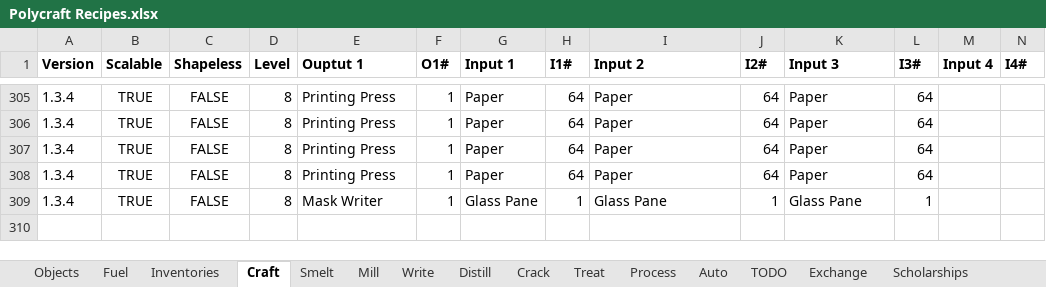
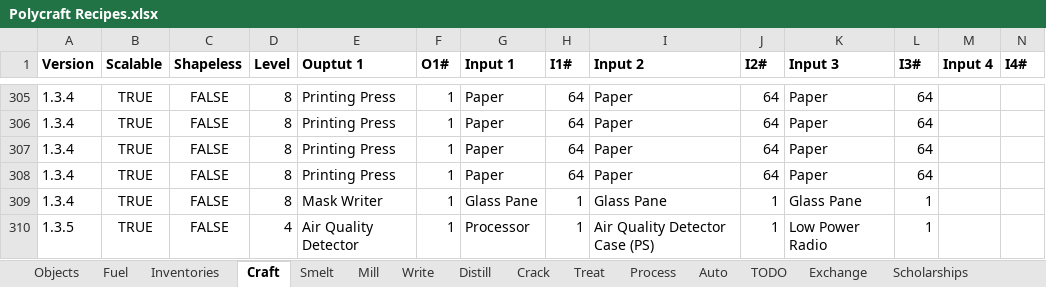
Before and after one commit to PolycraftWorld/polycraft-world, an Excel workbook: config/Polycraft Recipes.xlsx, sheet Craft, drawn as a sheet; only a part is shown, gaps mark what is left out; values as stored, in another font and other column widths than the file's, no borders; rows hold the shown columns only; the diff names each change by its address in the sheet, - before the commit and + after, or states it on an @@ line.

Commit message:
1.3.5 Update with working Air Quality Detector

```diff
--- a/config/Polycraft Recipes.xlsx (sheet Craft)
+++ b/config/Polycraft Recipes.xlsx (sheet Craft)
+row 310: 1.3.5 | TRUE | FALSE | 4 | Air Quality Detector | 1 | Processor | 1 | Air Quality Detector Case (PS) | 1 | Low Power Radio | 1
```
Also changed, not shown: sheet Mill, sheet Objects, formulas that keep their value, config/Polycraft Inputs.xlsx, config/Polycraft Materials.xlsx, 14 other files.
